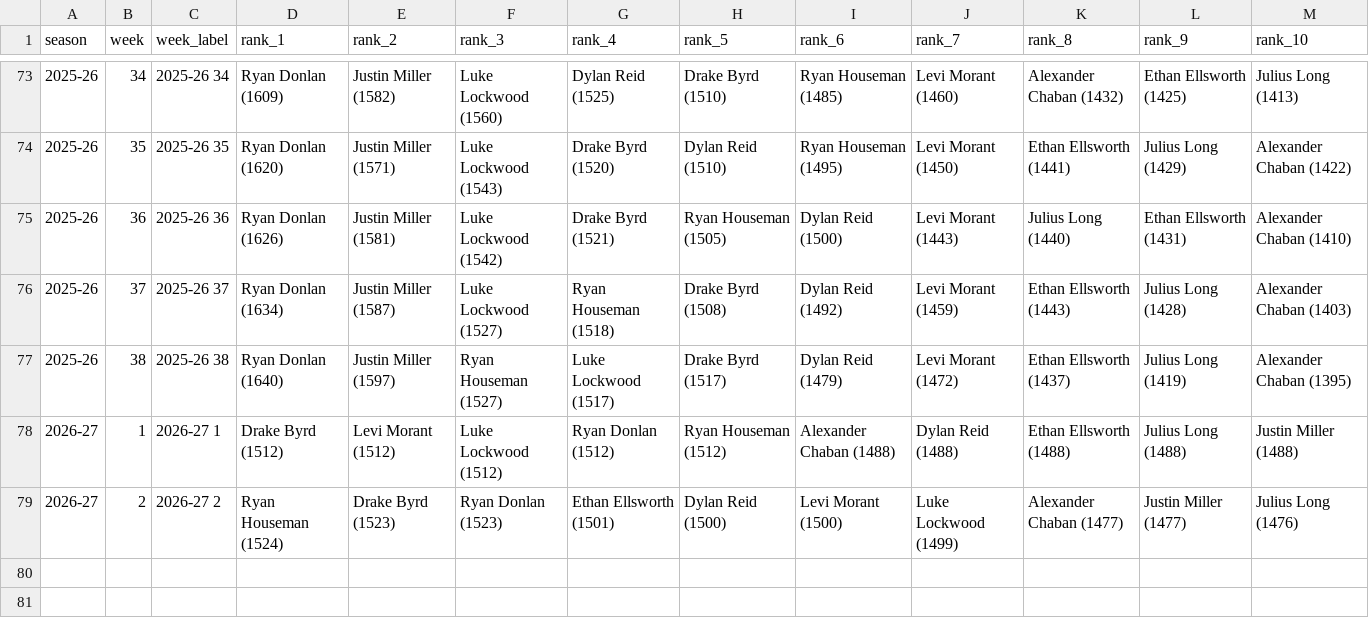
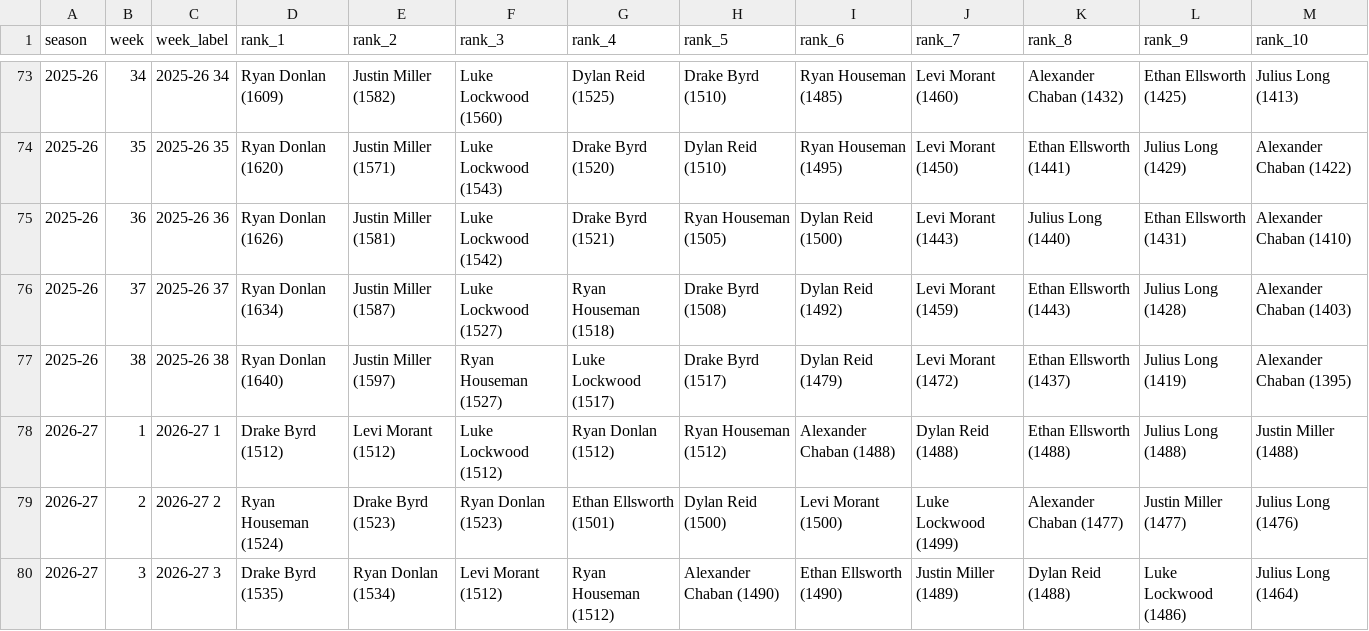
Before and after one commit to rdonlan/draft-fpl, a CSV file: data/analysis/power-rankings/power_ranking_path.csv, drawn as a sheet; only a part is shown, gaps mark what is left out.

```diff
--- a/data/analysis/power-rankings/power_ranking_path.csv
+++ b/data/analysis/power-rankings/power_ranking_path.csv
@@ -79 +79,2 @@ season,week,week_label,rank_1,rank_2,rank_3,rank_4,rank_5,rank_6,rank_7,rank_8,r
 2026-27,2,2026-27 2,Ryan Houseman (1524),Drake Byrd (1523),Ryan Donlan (1523),Ethan Ellsworth (1501),Dylan Reid (1500),Levi Morant (1500),Luke Lockwood (1499),Alexander Chaban (1477),Justin Miller (1477),Julius Long (1476)
+2026-27,3,2026-27 3,Drake Byrd (1535),Ryan Donlan (1534),Levi Morant (1512),Ryan Houseman (1512),Alexander Chaban (1490),Ethan Ellsworth (1490),Justin Miller (1489),Dylan Reid (1488),Luke Lockwood (1486),Julius Long (1464)
```
Also changed, not shown: data/analysis/2026-2027/lineal_belt_history.csv, data/analysis/2026-2027/team_event_scores.csv, 37 other files.
